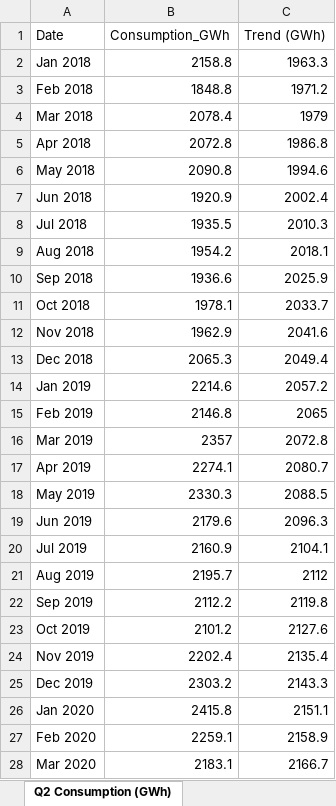
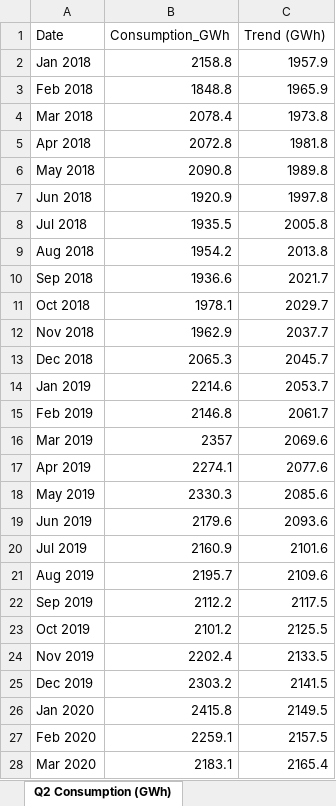
Before and after one commit to lorenzmaldo/aequus-economics, an Excel workbook: electricidad/facturacion_clientes_regulados_resumen.xlsx, sheet Q2 Consumption (GWh), drawn as a sheet; only a part is shown; values as stored, in another font and other column widths than the file's, no borders; the diff covers the shown part only; the diff names each change by its address in the sheet, - before the commit and + after, or states it on an @@ line.

Commit message:
chore: ARCONEL update — data through Aug 2026

```diff
--- a/electricidad/facturacion_clientes_regulados_resumen.xlsx (sheet Q2 Consumption (GWh))
+++ b/electricidad/facturacion_clientes_regulados_resumen.xlsx (sheet Q2 Consumption (GWh))
-C2 (Trend (GWh)): 1963.3
+C2 (Trend (GWh)): 1957.9
-C3 (Trend (GWh)): 1971.2
+C3 (Trend (GWh)): 1965.9
-C4 (Trend (GWh)): 1979
+C4 (Trend (GWh)): 1973.8
-C5 (Trend (GWh)): 1986.8
+C5 (Trend (GWh)): 1981.8
-C6 (Trend (GWh)): 1994.6
+C6 (Trend (GWh)): 1989.8
-C7 (Trend (GWh)): 2002.4
+C7 (Trend (GWh)): 1997.8
-C8 (Trend (GWh)): 2010.3
+C8 (Trend (GWh)): 2005.8
-C9 (Trend (GWh)): 2018.1
+C9 (Trend (GWh)): 2013.8
-C10 (Trend (GWh)): 2025.9
+C10 (Trend (GWh)): 2021.7
-C11 (Trend (GWh)): 2033.7
+C11 (Trend (GWh)): 2029.7
-C12 (Trend (GWh)): 2041.6
+C12 (Trend (GWh)): 2037.7
-C13 (Trend (GWh)): 2049.4
+C13 (Trend (GWh)): 2045.7
-C14 (Trend (GWh)): 2057.2
+C14 (Trend (GWh)): 2053.7
-C15 (Trend (GWh)): 2065
+C15 (Trend (GWh)): 2061.7
-C16 (Trend (GWh)): 2072.8
+C16 (Trend (GWh)): 2069.6
-C17 (Trend (GWh)): 2080.7
+C17 (Trend (GWh)): 2077.6
-C18 (Trend (GWh)): 2088.5
+C18 (Trend (GWh)): 2085.6
-C19 (Trend (GWh)): 2096.3
+C19 (Trend (GWh)): 2093.6
-C20 (Trend (GWh)): 2104.1
+C20 (Trend (GWh)): 2101.6
-C21 (Trend (GWh)): 2112
+C21 (Trend (GWh)): 2109.6
-C22 (Trend (GWh)): 2119.8
+C22 (Trend (GWh)): 2117.5
-C23 (Trend (GWh)): 2127.6
+C23 (Trend (GWh)): 2125.5
-C24 (Trend (GWh)): 2135.4
+C24 (Trend (GWh)): 2133.5
-C25 (Trend (GWh)): 2143.3
+C25 (Trend (GWh)): 2141.5
-C26 (Trend (GWh)): 2151.1
+C26 (Trend (GWh)): 2149.5
-C27 (Trend (GWh)): 2158.9
+C27 (Trend (GWh)): 2157.5
-C28 (Trend (GWh)): 2166.7
+C28 (Trend (GWh)): 2165.4
```
Also changed, not shown: 1 added row and 76 edited cells elsewhere in this sheet, sheet Q3 Invoiced by Sector (GWh), 1 other file.
